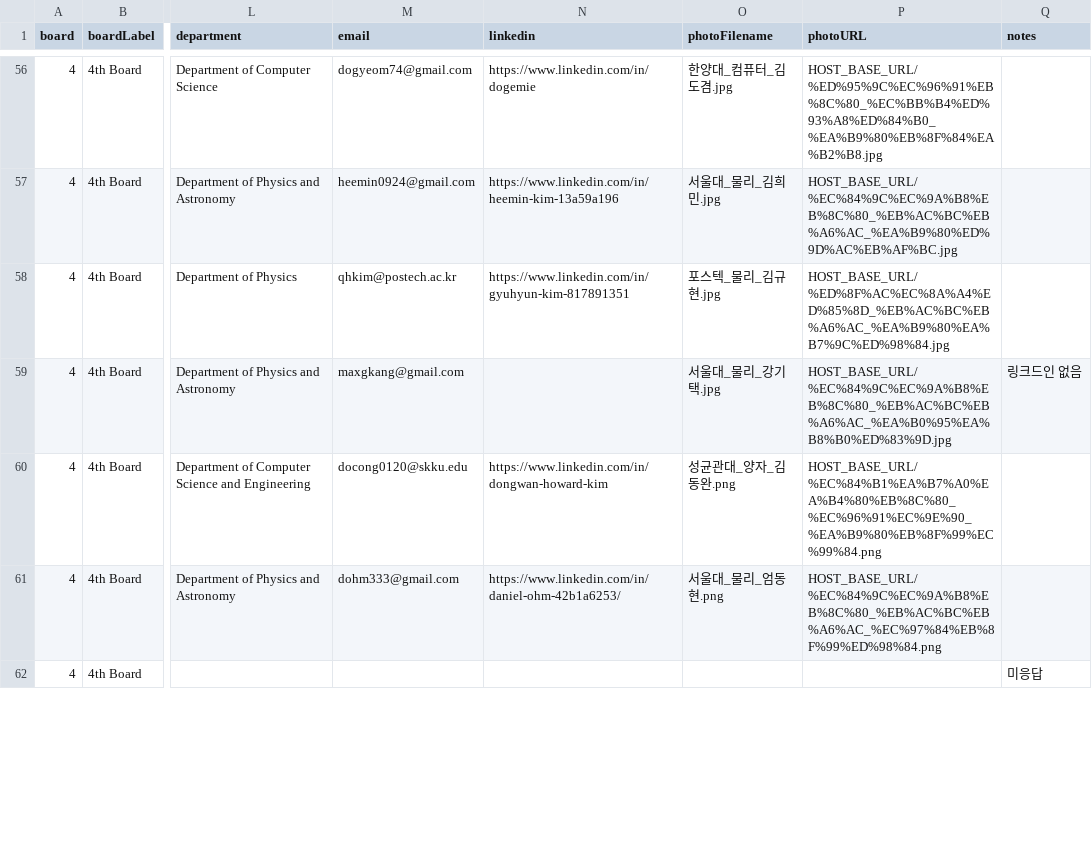
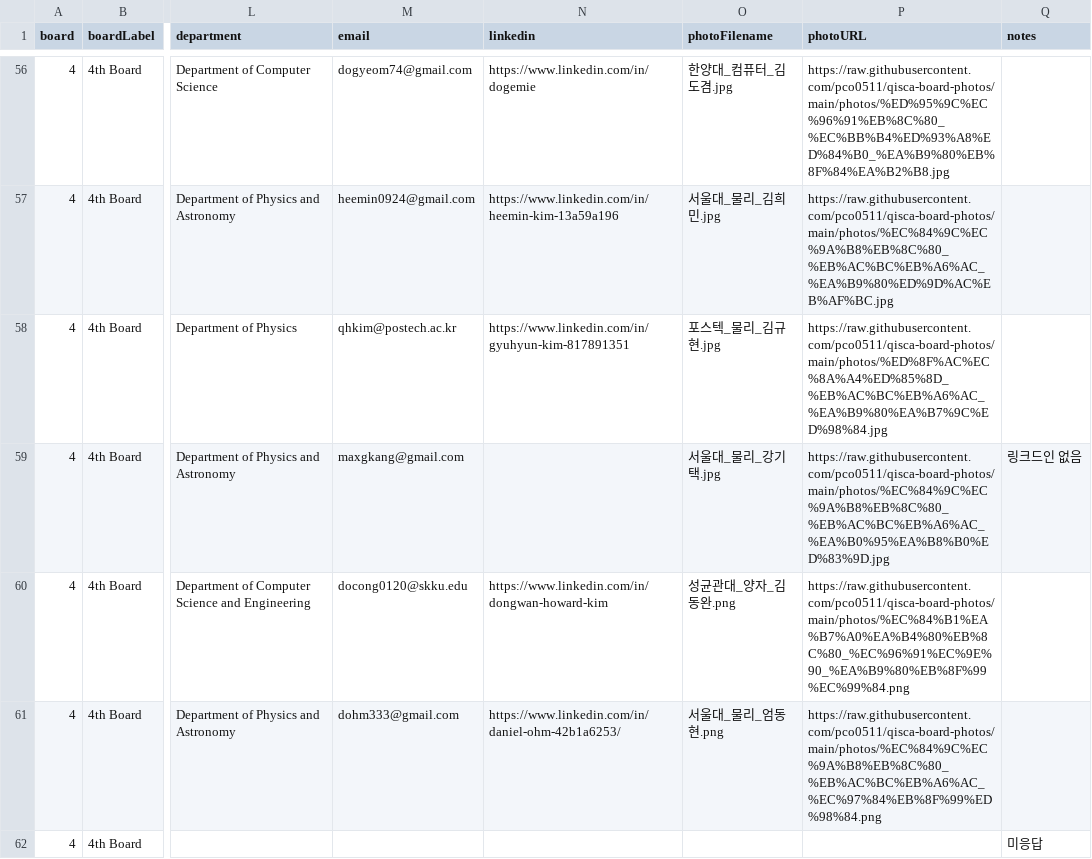
Before and after one commit to pco0511/qisca-board-photos, a CSV file: QISCA_Board_Members_for_Wix.csv, drawn as a sheet; only a part is shown, gaps mark what is left out; the diff covers the shown part only; the diff names each change by its address in the sheet, - before the commit and + after, or states it on an @@ line.

Commit message:
photo url corrected

```diff
--- a/QISCA_Board_Members_for_Wix.csv
+++ b/QISCA_Board_Members_for_Wix.csv
-P56 (photoURL): HOST_BASE_URL/%ED%95%9C%EC%96%91%EB%8C%80_%EC%BB%B4%ED%93%A8%ED%84%B0_%EA%B9%80%EB%8F%84%EA%B2%B8.jpg
+P56 (photoURL): https://raw.githubusercontent.com/pco0511/qisca-board-photos/main/photos/%ED%95%9C%EC%96%91%EB%8C%80_%EC%BB%B4%ED%93%A8%ED%84%B0_%EA%B9%80%EB%8F%84%EA%B2%B8.jpg
-P57 (photoURL): HOST_BASE_URL/%EC%84%9C%EC%9A%B8%EB%8C%80_%EB%AC%BC%EB%A6%AC_%EA%B9%80%ED%9D%AC%EB%AF%BC.jpg
+P57 (photoURL): https://raw.githubusercontent.com/pco0511/qisca-board-photos/main/photos/%EC%84%9C%EC%9A%B8%EB%8C%80_%EB%AC%BC%EB%A6%AC_%EA%B9%80%ED%9D%AC%EB%AF%BC.jpg
-P58 (photoURL): HOST_BASE_URL/%ED%8F%AC%EC%8A%A4%ED%85%8D_%EB%AC%BC%EB%A6%AC_%EA%B9%80%EA%B7%9C%ED%98%84.jpg
+P58 (photoURL): https://raw.githubusercontent.com/pco0511/qisca-board-photos/main/photos/%ED%8F%AC%EC%8A%A4%ED%85%8D_%EB%AC%BC%EB%A6%AC_%EA%B9%80%EA%B7%9C%ED%98%84.jpg
-P59 (photoURL): HOST_BASE_URL/%EC%84%9C%EC%9A%B8%EB%8C%80_%EB%AC%BC%EB%A6%AC_%EA%B0%95%EA%B8%B0%ED%83%9D.jpg
+P59 (photoURL): https://raw.githubusercontent.com/pco0511/qisca-board-photos/main/photos/%EC%84%9C%EC%9A%B8%EB%8C%80_%EB%AC%BC%EB%A6%AC_%EA%B0%95%EA%B8%B0%ED%83%9D.jpg
-P60 (photoURL): HOST_BASE_URL/%EC%84%B1%EA%B7%A0%EA%B4%80%EB%8C%80_%EC%96%91%EC%9E%90_%EA%B9%80%EB%8F%99%EC%99%84.png
+P60 (photoURL): https://raw.githubusercontent.com/pco0511/qisca-board-photos/main/photos/%EC%84%B1%EA%B7%A0%EA%B4%80%EB%8C%80_%EC%96%91%EC%9E%90_%EA%B9%80%EB%8F%99%EC%99%84.png
-P61 (photoURL): HOST_BASE_URL/%EC%84%9C%EC%9A%B8%EB%8C%80_%EB%AC%BC%EB%A6%AC_%EC%97%84%EB%8F%99%ED%98%84.png
+P61 (photoURL): https://raw.githubusercontent.com/pco0511/qisca-board-photos/main/photos/%EC%84%9C%EC%9A%B8%EB%8C%80_%EB%AC%BC%EB%A6%AC_%EC%97%84%EB%8F%99%ED%98%84.png
```
Also changed, not shown: 58 edited cells elsewhere in this file.
